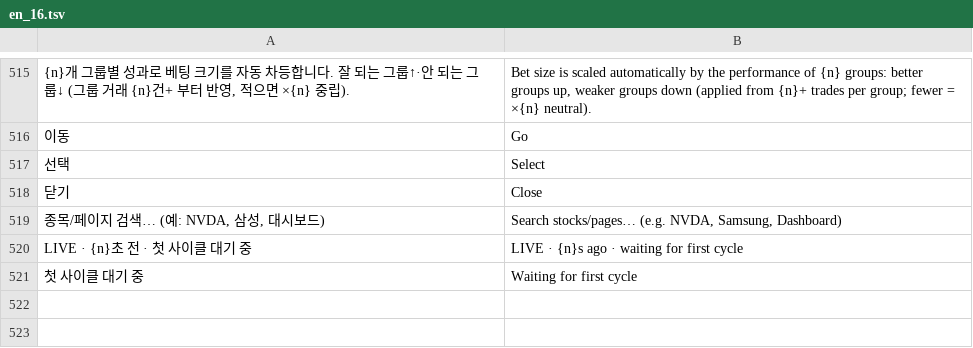
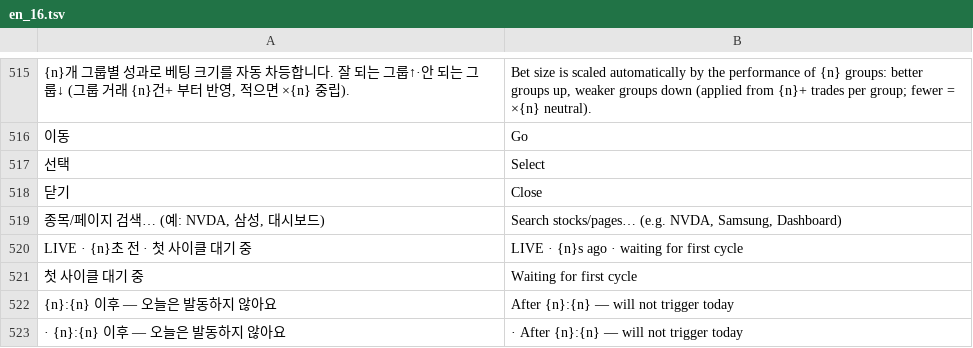
Before and after one commit to 2fnq49f4wk-wq/ai-trader-worker, a TSV file: tools/i18n/en_16.tsv, drawn as a sheet; only a part is shown, gaps mark what is left out; the diff names each change by its address in the sheet, - before the commit and + after, or states it on an @@ line.

```diff
--- a/tools/i18n/en_16.tsv
+++ b/tools/i18n/en_16.tsv
+row 522: {n}:{n} 이후 — 오늘은 발동하지 않아요 | After {n}:{n} — will not trigger today
+row 523: · {n}:{n} 이후 — 오늘은 발동하지 않아요 | · After {n}:{n} — will not trigger today
```
Also changed, not shown: 4 other files.
